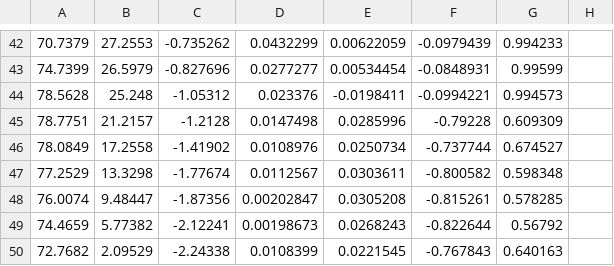
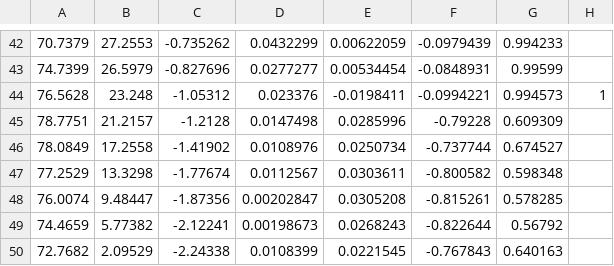
Before and after one commit to tamago117/plat, a CSV file: csv/3L.csv, drawn as a sheet; only a part is shown, gaps mark what is left out.

```diff
--- a/csv/3L.csv
+++ b/csv/3L.csv
@@ -43,3 +43,3 @@
 74.7399,26.5979,-0.827696,0.0277277,0.00534454,-0.0848931,0.99599,
-78.5628,25.248,-1.05312,0.023376,-0.0198411,-0.0994221,0.994573,
+76.5628,23.248,-1.05312,0.023376,-0.0198411,-0.0994221,0.994573,1
 78.7751,21.2157,-1.2128,0.0147498,0.0285996,-0.79228,0.609309,
```
Also changed, not shown: 6 other files.
